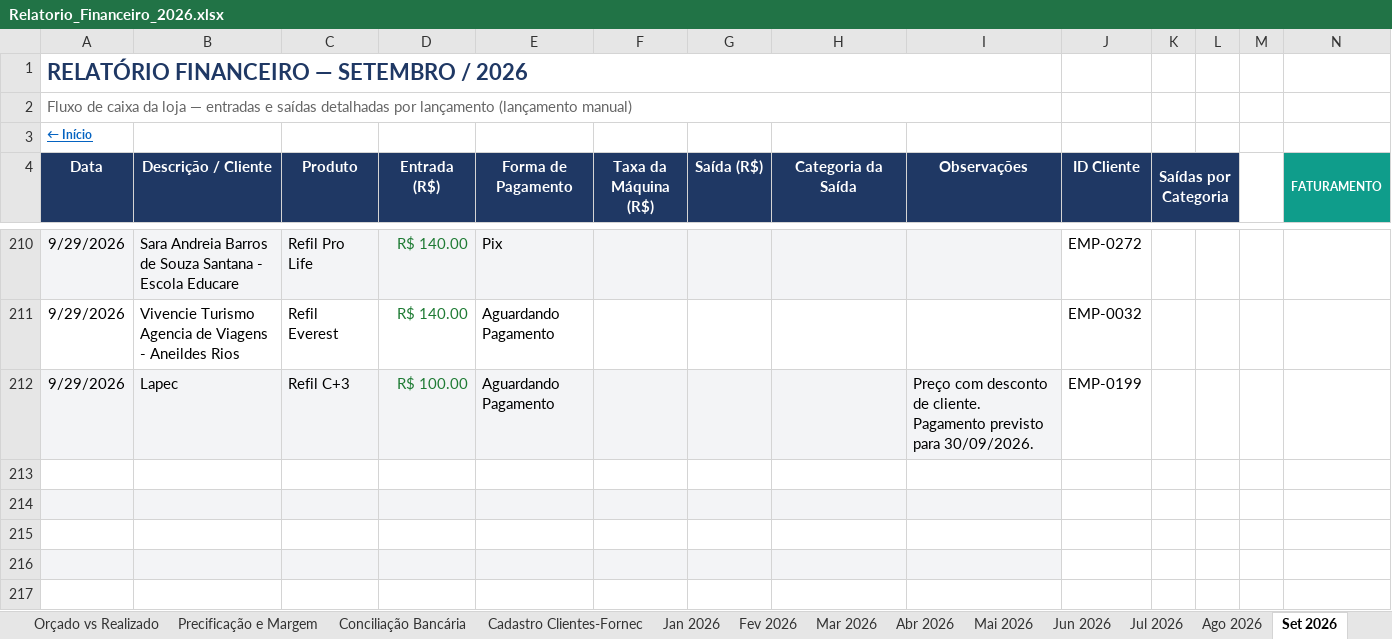
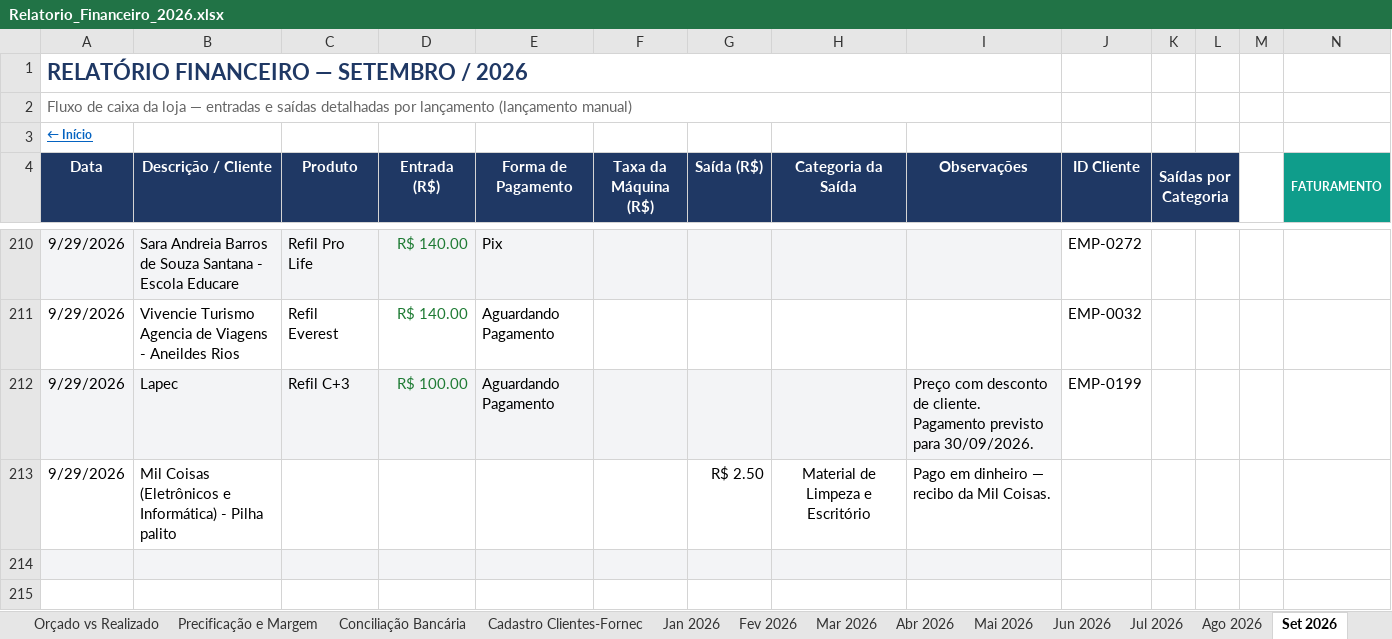
Before and after one commit to backupplanetaagua2025-hub/financeiro, an Excel workbook: Relatorio_Financeiro_2026.xlsx, sheet Set 2026, drawn as a sheet; only a part is shown, gaps mark what is left out; the shorter side is filled out with more unchanged rows; values as stored, in another font and other column widths than the file's, no borders; rows hold the shown columns only; the diff names each change by its address in the sheet, - before the commit and + after, or states it on an @@ line.

Commit message:
Add files via upload

```diff
--- a/Relatorio_Financeiro_2026.xlsx (sheet Set 2026)
+++ b/Relatorio_Financeiro_2026.xlsx (sheet Set 2026)
-row 213: (empty)
+row 213: 9/29/2026 | Mil Coisas (Eletrônicos e Informática) - Pilha palito |  |  |  |  | R$ 2.50 | Material de Limpeza e Escritório | Pago em dinheiro — recibo da Mil Coisas.
```
